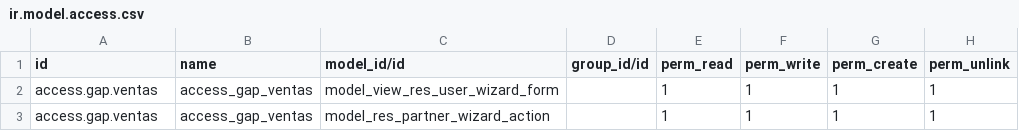
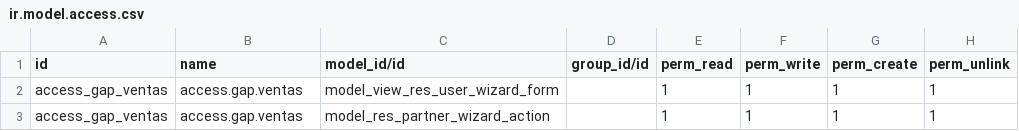
Before and after one commit to Ismy22/Practicas_Nanobytes, a CSV file: gap_archivar_pedidos/security/ir.model.access.csv, drawn as a sheet.

Commit message:
poniendo permisos para wizard

```diff
--- a/gap_archivar_pedidos/security/ir.model.access.csv
+++ b/gap_archivar_pedidos/security/ir.model.access.csv
@@ -1,3 +1,3 @@
 id,name,model_id/id,group_id/id,perm_read,perm_write,perm_create,perm_unlink
-access.gap.ventas,access_gap_ventas,model_view_res_user_wizard_form,,1,1,1,1
-access.gap.ventas,access_gap_ventas,model_res_partner_wizard_action,,1,1,1,1
+access_gap_ventas,access.gap.ventas,model_view_res_user_wizard_form,,1,1,1,1
+access_gap_ventas,access.gap.ventas,model_res_partner_wizard_action,,1,1,1,1
```
